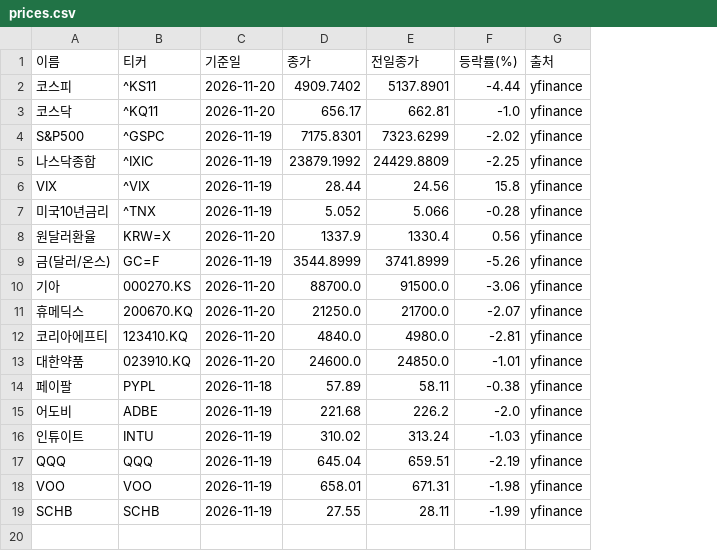
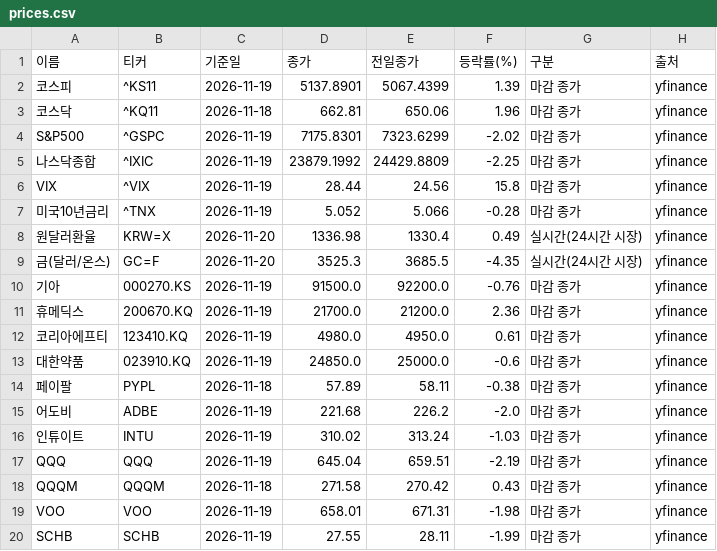
Before and after one commit to wjd123120-ux/aivh-market-feed, a CSV file: data/prices.csv, drawn as a sheet; the diff names each change by its address in the sheet, - before the commit and + after, or states it on an @@ line.

Commit message:
prices 2026-11-20_1435

```diff
--- a/data/prices.csv
+++ b/data/prices.csv
+column G (구분), rows 2-17: 마감 종가 | 마감 종가 | 마감 종가 | 마감 종가 | 마감 종가 | 마감 종가 | 실시간(24시간 시장) | 실시간(24시간 시장) | 마감 종가 | 마감 종가 | 마감 종가 | 마감 종가 | 마감 종가 | 마감 종가 | 마감 종가 | 마감 종가; rows 19-20: 마감 종가 | 마감 종가
-C2 (기준일): 2026-11-20
+C2 (기준일): 2026-11-19
-D2 (종가): 4909.7402
+D2 (종가): 5137.8901
-E2 (전일종가): 5137.8901
+E2 (전일종가): 5067.4399
-F2 (등락률(%)): -4.44
+F2 (등락률(%)): 1.39
-C3 (기준일): 2026-11-20
+C3 (기준일): 2026-11-18
-D3 (종가): 656.17
+D3 (종가): 662.81
-E3 (전일종가): 662.81
+E3 (전일종가): 650.06
-F3 (등락률(%)): -1.0
+F3 (등락률(%)): 1.96
-D8 (종가): 1337.9
+D8 (종가): 1336.98
-F8 (등락률(%)): 0.56
+F8 (등락률(%)): 0.49
-C9 (기준일): 2026-11-19
+C9 (기준일): 2026-11-20
-D9 (종가): 3544.8999
+D9 (종가): 3525.3
-E9 (전일종가): 3741.8999
+E9 (전일종가): 3685.5
-F9 (등락률(%)): -5.26
+F9 (등락률(%)): -4.35
-C10:C13 (기준일): 2026-11-20
+C10:C13 (기준일): 2026-11-19
-D10 (종가): 88700.0
+D10 (종가): 91500.0
-E10 (전일종가): 91500.0
+E10 (전일종가): 92200.0
-F10 (등락률(%)): -3.06
+F10 (등락률(%)): -0.76
-D11 (종가): 21250.0
+D11 (종가): 21700.0
-E11 (전일종가): 21700.0
+E11 (전일종가): 21200.0
-F11 (등락률(%)): -2.07
+F11 (등락률(%)): 2.36
-D12 (종가): 4840.0
+D12 (종가): 4980.0
-E12 (전일종가): 4980.0
+E12 (전일종가): 4950.0
-F12 (등락률(%)): -2.81
+F12 (등락률(%)): 0.61
-D13 (종가): 24600.0
+D13 (종가): 24850.0
-E13 (전일종가): 24850.0
+E13 (전일종가): 25000.0
-F13 (등락률(%)): -1.01
+F13 (등락률(%)): -0.6
+row 18: QQQM | QQQM | 2026-11-18 | 271.58 | 270.42 | 0.43 | 마감 종가 | yfinance
```
Also changed, not shown: 1 other file.
